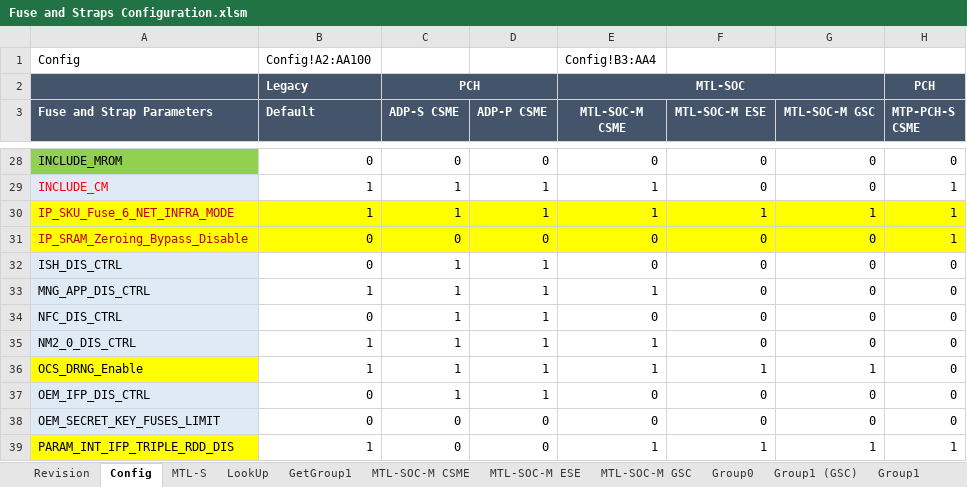
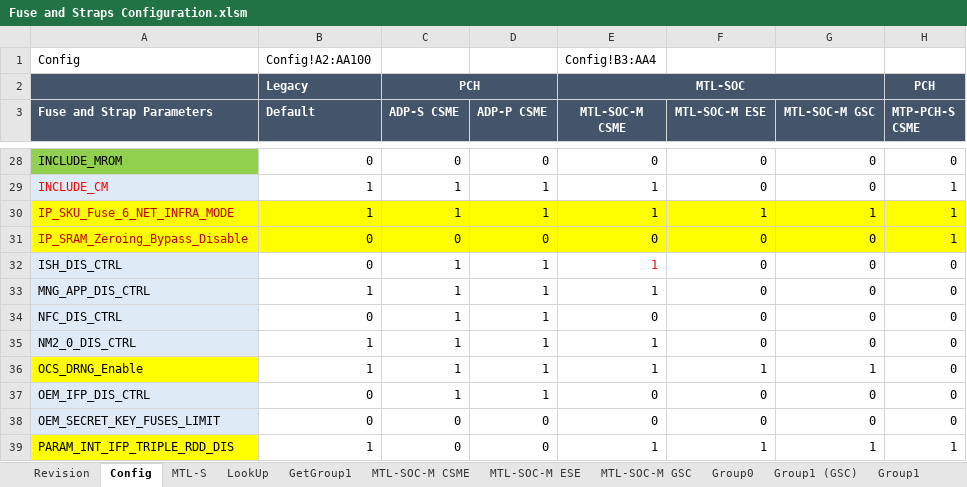
Before and after one commit to jasonx-tsao/exp_vtb, an Excel workbook: ArchSpecs/Working/Fuse and Straps Configuration.xlsm, sheet Config, drawn as a sheet; only a part is shown, gaps mark what is left out; values as stored, in another font and other column widths than the file's, no borders; conditional formats not drawn; the diff names each change by its address in the sheet, - before the commit and + after, or states it on an @@ line.

Commit message:
30 - 1308084067:[MTP-M][CSME] IPC Channels for ISH and for ACE
[git-p4: depot-paths = "//depot/projects/coe/CSME/": change = 793314]

```diff
--- a/ArchSpecs/Working/Fuse and Straps Configuration.xlsm (sheet Config)
+++ b/ArchSpecs/Working/Fuse and Straps Configuration.xlsm (sheet Config)
-E32 (MTL-SOC-M CSME): 0
+E32 (MTL-SOC-M CSME): 1
-E32 text colour: black
+E32 text colour: #FF0000
```
Also changed, not shown: sheet Revision, sheet Group1, sheet Group1 (GSC), charts or pictures.
